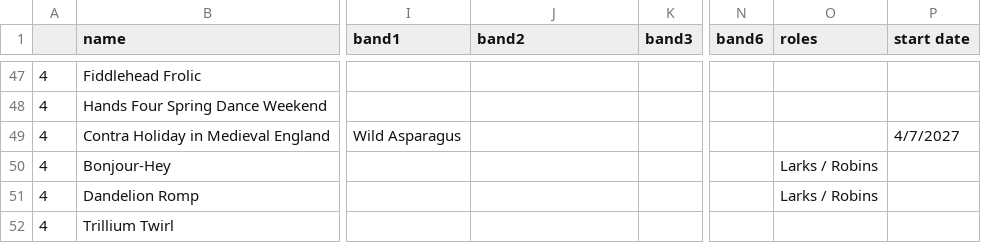
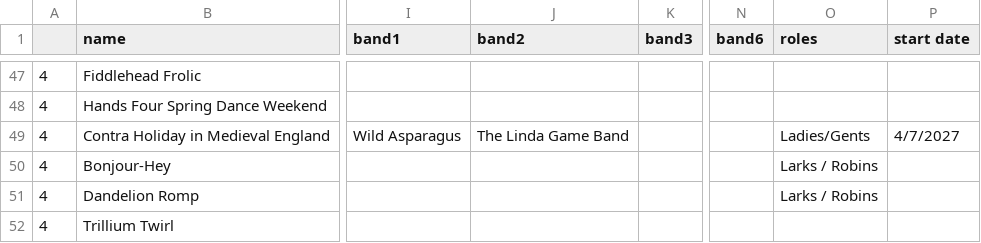
Before and after one commit to jeffkaufman/trycontra, a TSV file: events-raw-2027.tsv, drawn as a sheet; only a part is shown, gaps mark what is left out; the diff names each change by its address in the sheet, - before the commit and + after, or states it on an @@ line.

```diff
--- a/events-raw-2027.tsv
+++ b/events-raw-2027.tsv
-J49 (band2): (empty)
+J49 (band2): The Linda Game Band
-O49 (roles): (empty)
+O49 (roles): Ladies/Gents
```
Also changed, not shown: events-raw-2026.tsv, 1 other file.
